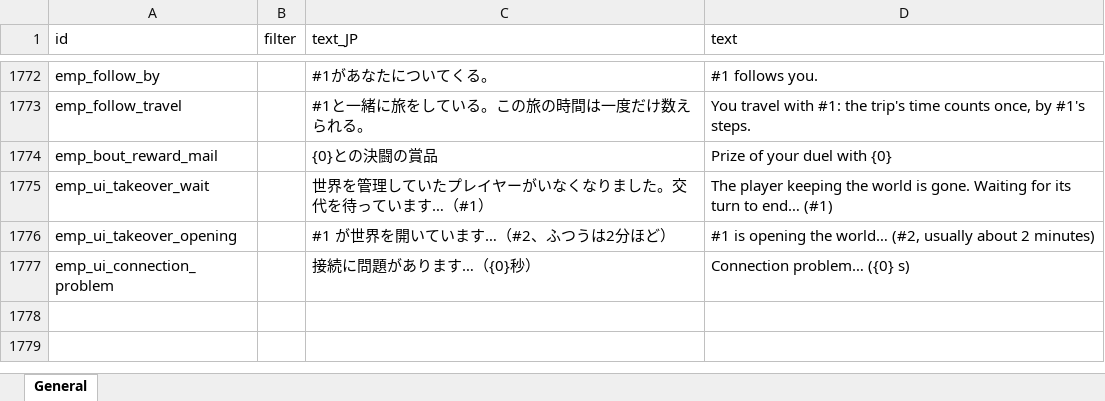
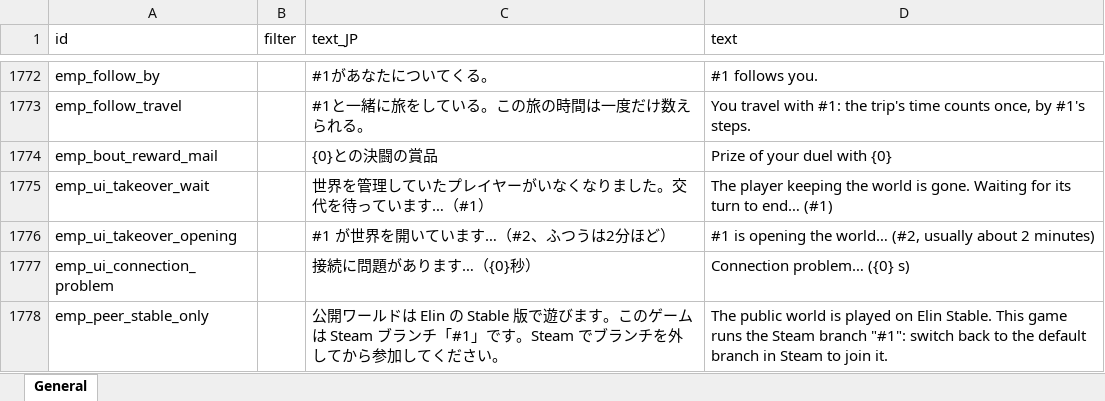
Before and after one commit to ElinTogether/ElinTogether, an Excel workbook: package/LangMod/EN/emp_localization.xlsx, sheet General, drawn as a sheet; only a part is shown, gaps mark what is left out; values as stored, in another font and other column widths than the file's, no borders; the diff names each change by its address in the sheet, - before the commit and + after, or states it on an @@ line.

```diff
--- a/package/LangMod/EN/emp_localization.xlsx (sheet General)
+++ b/package/LangMod/EN/emp_localization.xlsx (sheet General)
+row 1778: emp_peer_stable_only |  | 公開ワールドは Elin の Stable 版で遊びます。このゲームは Steam ブランチ「#1」です。Steam でブランチを外してから参加してください。 | The public world is played on Elin Stable. This game runs the Steam branch "#1": switch back to the default branch in Steam to join it.
```
Also changed, not shown: 3 other files.
